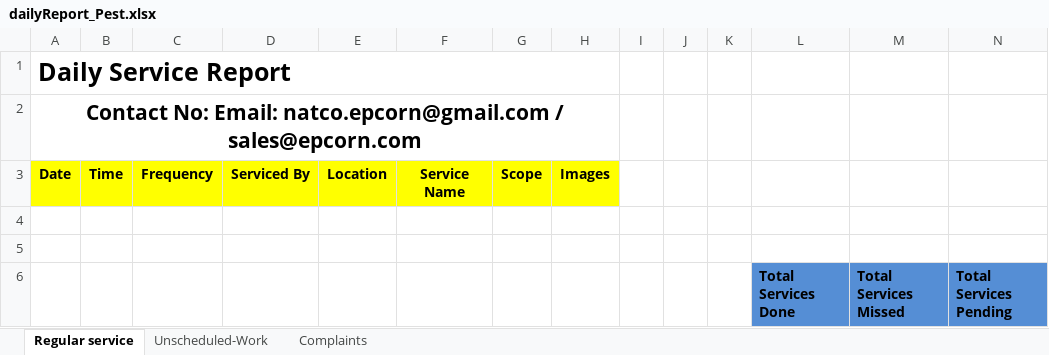
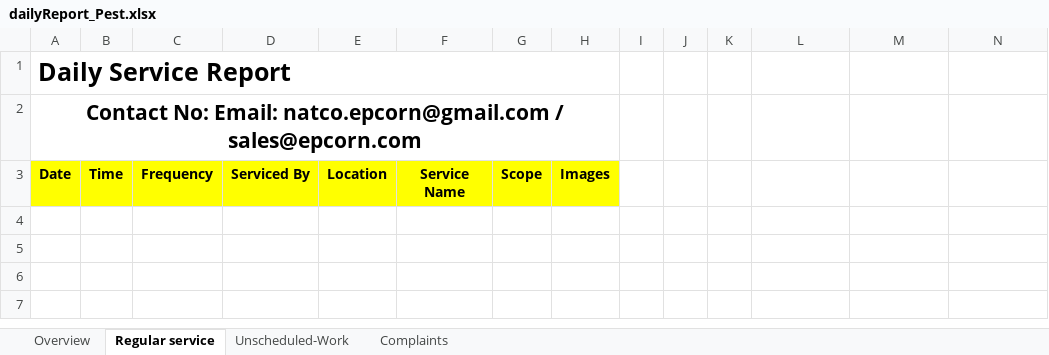
Before and after one commit to epcorn/Pestxz, an Excel workbook: tmp/dailyReport_Pest.xlsx, sheet Regular service, drawn as a sheet; values as stored, in another font and other column widths than the file's, no borders; charts and pictures not drawn; the diff names each change by its address in the sheet, - before the commit and + after, or states it on an @@ line.

```diff
--- a/tmp/dailyReport_Pest.xlsx (sheet Regular service)
+++ b/tmp/dailyReport_Pest.xlsx (sheet Regular service)
+sheet tab: Overview
-row 4: (empty)
-row 5: (empty)
-row 6:  |  |  |  |  |  |  |  |  |  |  | Total Services Done | Total Services Missed | Total Services Pending
```
Also changed, not shown: tmp/dailyReport_Client.xlsx.
